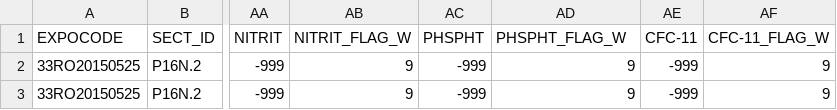
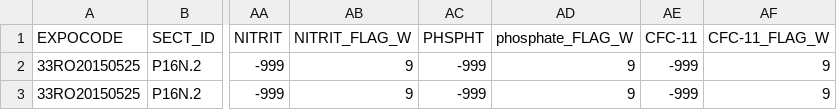
Before and after one commit to EmilieLR29/AbyssalOMPA, a CSV file: P16N.csv, drawn as a sheet; only a part is shown, gaps mark what is left out; the diff names each change by its address in the sheet, - before the commit and + after, or states it on an @@ line.

Commit message:
Update P16N.csv

```diff
--- a/P16N.csv
+++ b/P16N.csv
-AD1: PHSPHT_FLAG_W
+AD1: phosphate_FLAG_W
```
